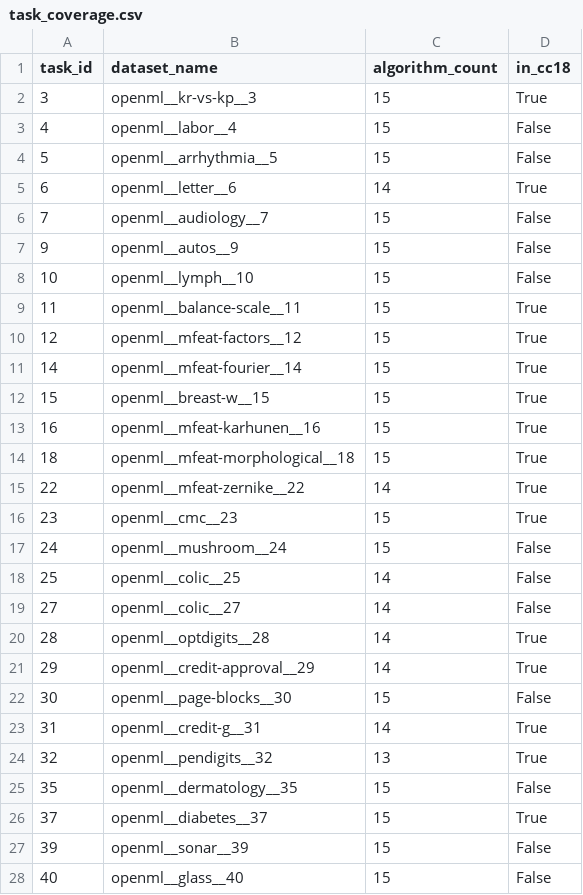
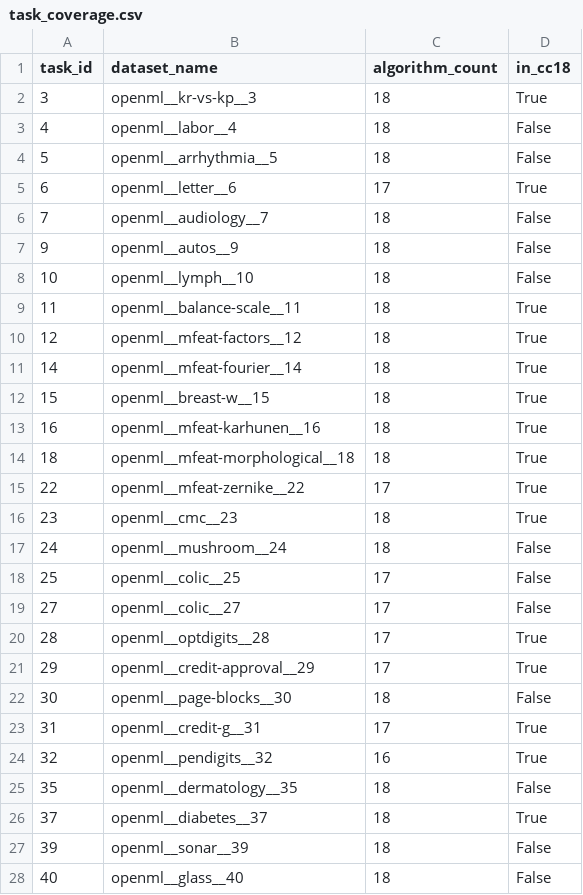
Before and after one commit to risu-research/formal-exec-2609, a CSV file: results/tabzilla-final-audit-260929/raw18/task_coverage.csv, drawn as a sheet; only a part is shown; the diff covers the shown part only.

```diff
--- a/results/tabzilla-final-audit-260929/raw18/task_coverage.csv
+++ b/results/tabzilla-final-audit-260929/raw18/task_coverage.csv
@@ -1,28 +1,28 @@
 task_id,dataset_name,algorithm_count,in_cc18
-3,openml__kr-vs-kp__3,15,True
-4,openml__labor__4,15,False
-5,openml__arrhythmia__5,15,False
-6,openml__letter__6,14,True
-7,openml__audiology__7,15,False
-9,openml__autos__9,15,False
-10,openml__lymph__10,15,False
-11,openml__balance-scale__11,15,True
-12,openml__mfeat-factors__12,15,True
-14,openml__mfeat-fourier__14,15,True
-15,openml__breast-w__15,15,True
-16,openml__mfeat-karhunen__16,15,True
-18,openml__mfeat-morphological__18,15,True
-22,openml__mfeat-zernike__22,14,True
-23,openml__cmc__23,15,True
-24,openml__mushroom__24,15,False
-25,openml__colic__25,14,False
-27,openml__colic__27,14,False
-28,openml__optdigits__28,14,True
-29,openml__credit-approval__29,14,True
-30,openml__page-blocks__30,15,False
-31,openml__credit-g__31,14,True
-32,openml__pendigits__32,13,True
-35,openml__dermatology__35,15,False
-37,openml__diabetes__37,15,True
-39,openml__sonar__39,15,False
-40,openml__glass__40,15,False
+3,openml__kr-vs-kp__3,18,True
+4,openml__labor__4,18,False
+5,openml__arrhythmia__5,18,False
+6,openml__letter__6,17,True
+7,openml__audiology__7,18,False
+9,openml__autos__9,18,False
+10,openml__lymph__10,18,False
+11,openml__balance-scale__11,18,True
+12,openml__mfeat-factors__12,18,True
+14,openml__mfeat-fourier__14,18,True
+15,openml__breast-w__15,18,True
+16,openml__mfeat-karhunen__16,18,True
+18,openml__mfeat-morphological__18,18,True
+22,openml__mfeat-zernike__22,17,True
+23,openml__cmc__23,18,True
+24,openml__mushroom__24,18,False
+25,openml__colic__25,17,False
+27,openml__colic__27,17,False
+28,openml__optdigits__28,17,True
+29,openml__credit-approval__29,17,True
+30,openml__page-blocks__30,18,False
+31,openml__credit-g__31,17,True
+32,openml__pendigits__32,16,True
+35,openml__dermatology__35,18,False
+37,openml__diabetes__37,18,True
+39,openml__sonar__39,18,False
+40,openml__glass__40,18,False
```
Also changed, not shown: 144 edited cells elsewhere in this file, results/tabzilla-final-audit-260929/raw18/algorithm_coverage.csv, results/tabzilla-final-audit-260929/raw18/duplicate_rows.csv, 11 other files.
